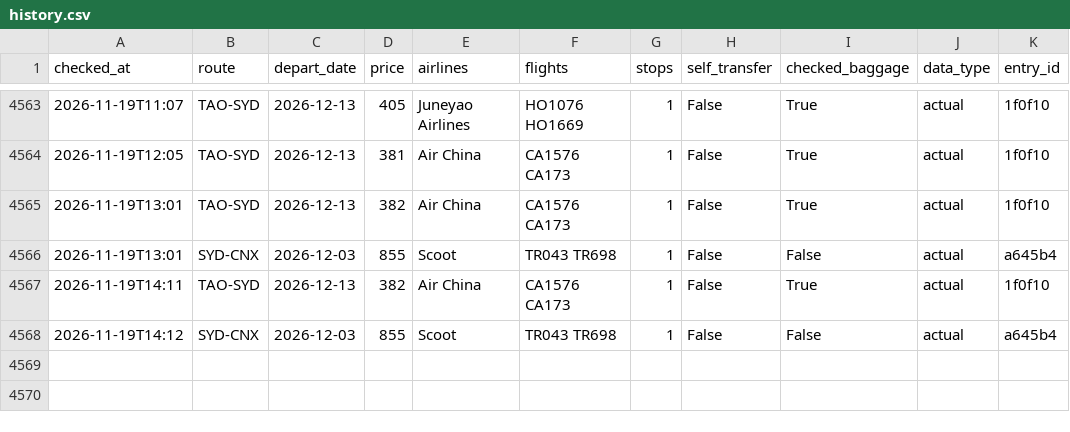
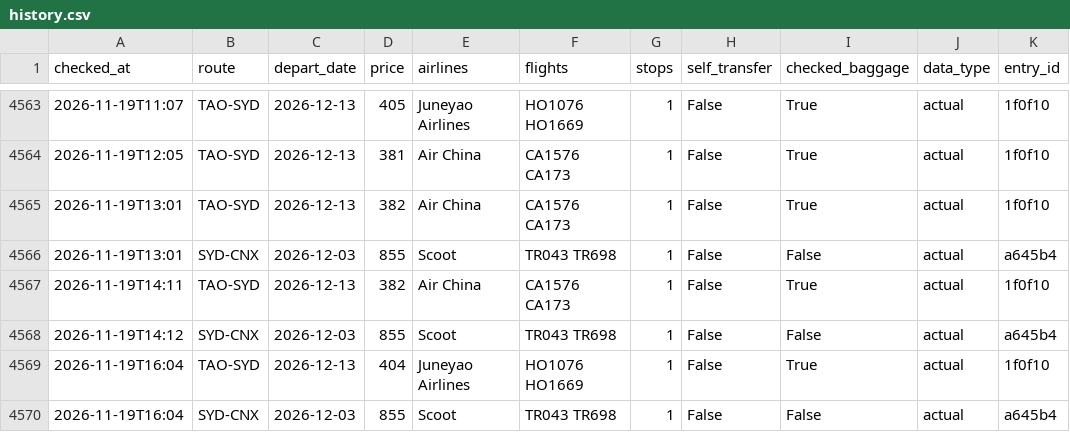
Before and after one commit to liuyongbendan-web/flight-watch-live, a CSV file: flight-watch/cloud-data/history.csv, drawn as a sheet; only a part is shown, gaps mark what is left out; the diff names each change by its address in the sheet, - before the commit and + after, or states it on an @@ line.

```diff
--- a/flight-watch/cloud-data/history.csv
+++ b/flight-watch/cloud-data/history.csv
+row 4569: 2026-11-19T16:04 | TAO-SYD | 2026-12-13 | 404 | Juneyao Airlines | HO1076 HO1669 | 1 | False | True | actual | 1f0f10
+row 4570: 2026-11-19T16:04 | SYD-CNX | 2026-12-03 | 855 | Scoot | TR043 TR698 | 1 | False | False | actual | a645b4
```
Also changed, not shown: flight-watch/cloud-data/history_types.csv, 2 other files.
